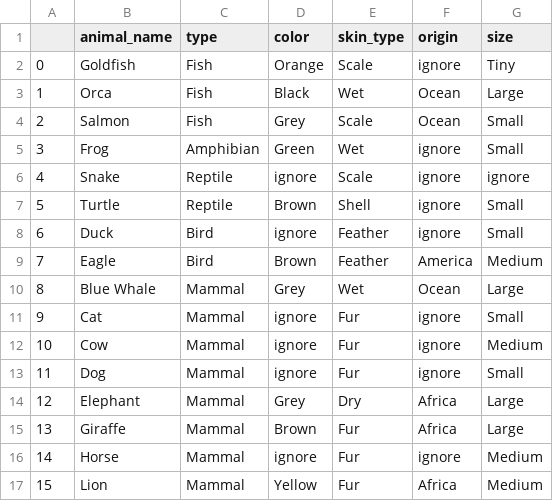
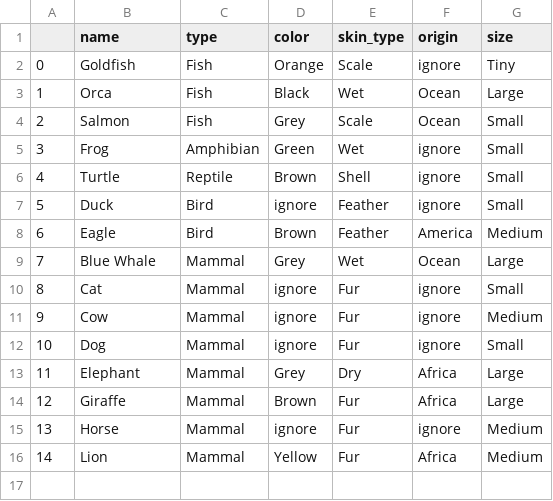
Before and after one commit to caiopo/INE5430, a CSV file: T2/database/animals.csv, drawn as a sheet; removed rows and columns are numbered as before the commit, all else as after; the diff names each change by its address in the sheet, - before the commit and + after, or states it on an @@ line.

```diff
--- a/T2/database/animals.csv
+++ b/T2/database/animals.csv
-B1: animal_name
+B1: name
-row 6: 4 | Snake | Reptile | ignore | Scale | ignore | ignore
@@ column A renumbered from row 6 down @@
```
Also changed, not shown: 3 other files.
